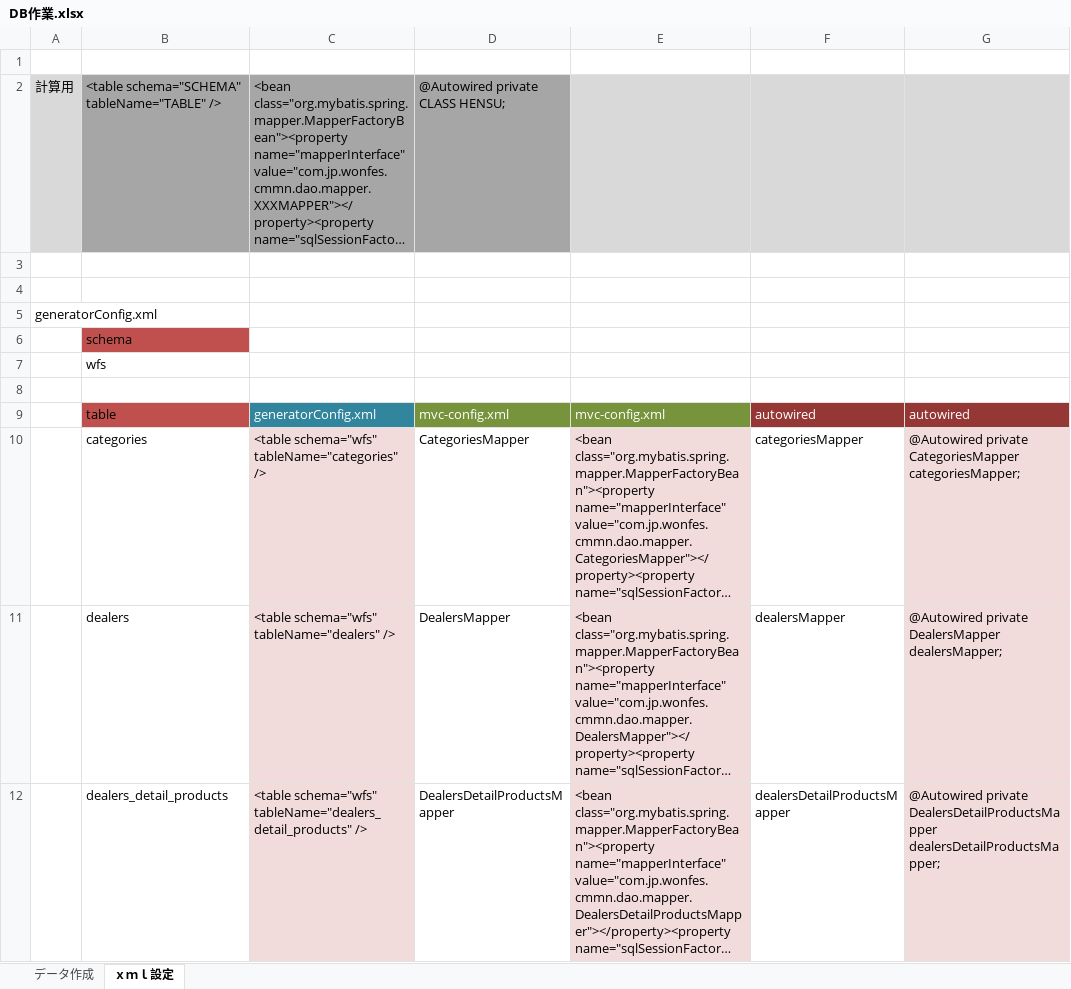
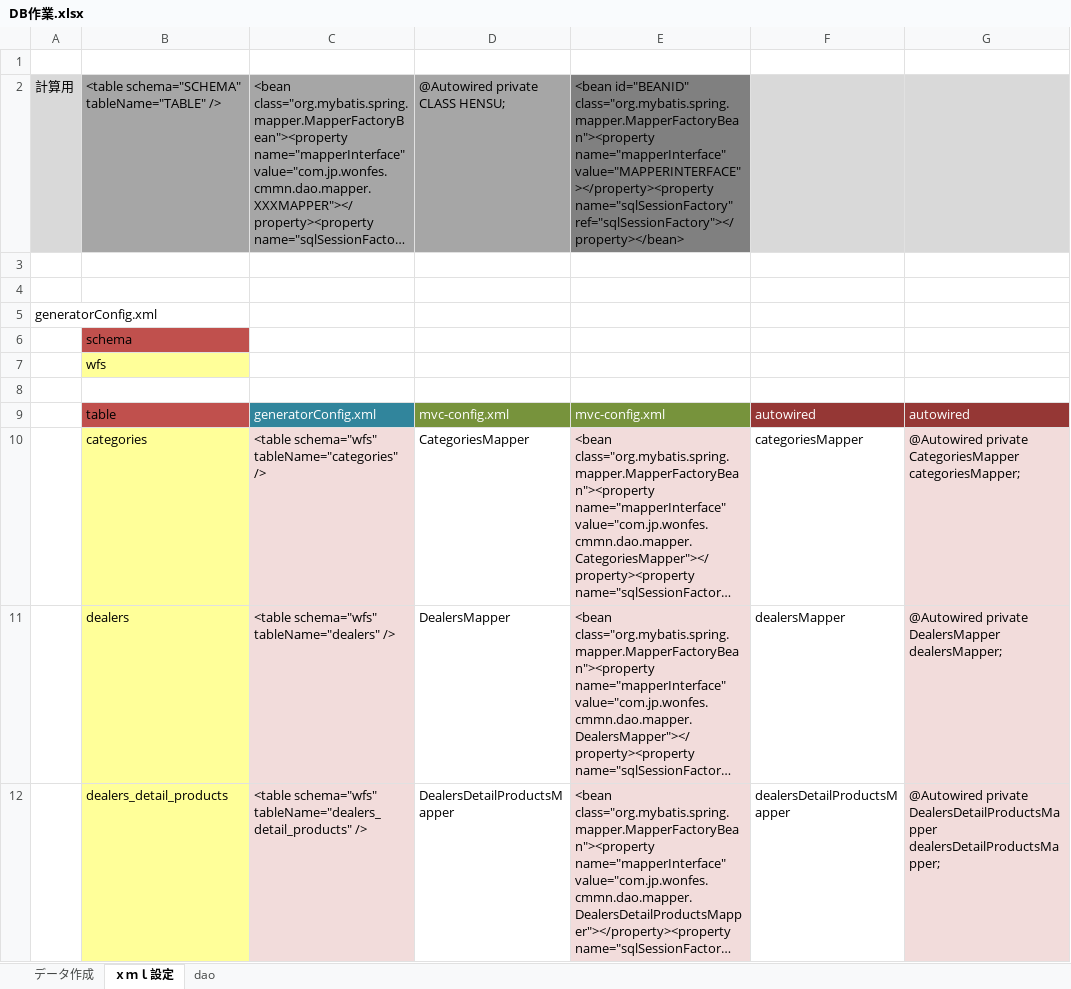
Before and after one commit to gitRock2016/WFS_Design, an Excel workbook: 02.製造/DB作業.xlsx, sheet ｘｍｌ設定, drawn as a sheet; only a part is shown; long unchanged cells end in …; values as stored, in another font and other column widths than the file's, no borders; the diff covers the shown part only; the diff names each change by its address in the sheet, - before the commit and + after, or states it on an @@ line.

```diff
--- a/02.製造/DB作業.xlsx (sheet ｘｍｌ設定)
+++ b/02.製造/DB作業.xlsx (sheet ｘｍｌ設定)
+sheet tab: dao
-E2: (empty)
+E2: <bean id="BEANID" class="org.mybatis.spring.mapper.MapperFactoryBean"><property name="mapperInterface" value="MAPPERINTERFACE"></property><property name="sqlSessionFactory" ref="sqlSessionFactory"></property></bean>
-E2 fill: #D9D9D9
+E2 fill: #808080
-B7 fill: none
+B7 fill: #FFFF99
-B10:B12 fill: none
+B10:B12 fill: #FFFF99
```
Also changed, not shown: 3 added rows and cell formats elsewhere in this sheet, 01.設計/WFS_設計.xlsx, 99.work/TODOList_課題・気になる.xlsx.
